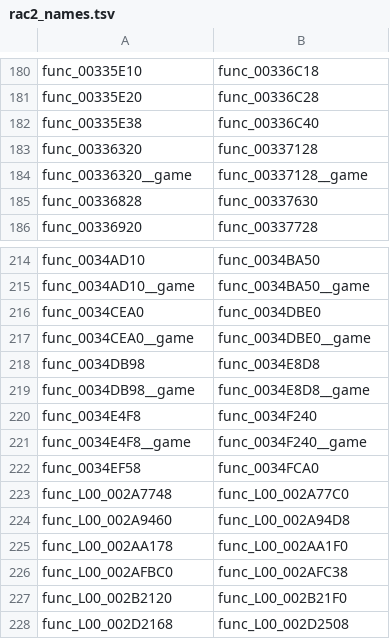
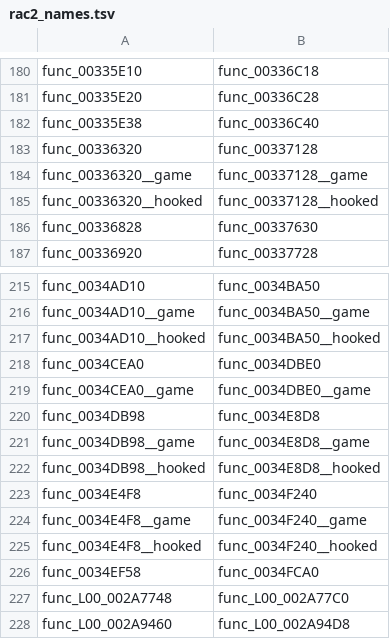
Before and after one commit to mikedesigns101-cell/OpenRAC, a TSV file: port/game/rac2-ntsc2/host/rac2_names.tsv, drawn as a sheet; only a part is shown, gaps mark what is left out; the shorter side is filled out with more unchanged rows.

```diff
--- a/port/game/rac2-ntsc2/host/rac2_names.tsv
+++ b/port/game/rac2-ntsc2/host/rac2_names.tsv
@@ -184,2 +184,3 @@ func_00336320	func_00337128
 func_00336320__game	func_00337128__game
+func_00336320__hooked	func_00337128__hooked
 func_00336828	func_00337630
@@ -215,2 +216,3 @@ func_0034AD10	func_0034BA50
 func_0034AD10__game	func_0034BA50__game
+func_0034AD10__hooked	func_0034BA50__hooked
 func_0034CEA0	func_0034DBE0
@@ -219,4 +221,6 @@ func_0034DB98	func_0034E8D8
 func_0034DB98__game	func_0034E8D8__game
+func_0034DB98__hooked	func_0034E8D8__hooked
 func_0034E4F8	func_0034F240
 func_0034E4F8__game	func_0034F240__game
+func_0034E4F8__hooked	func_0034F240__hooked
 func_0034EF58	func_0034FCA0
```
Also changed, not shown: port/game/rac2-ntsc/libraries.tsv, port/game/rac2-ntsc2/libraries.tsv, 29 other files.
